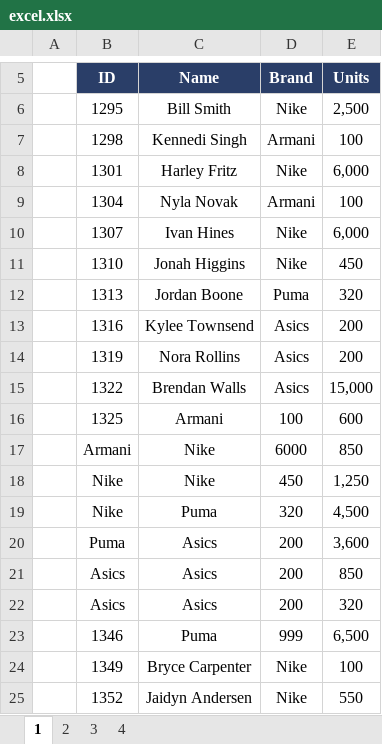
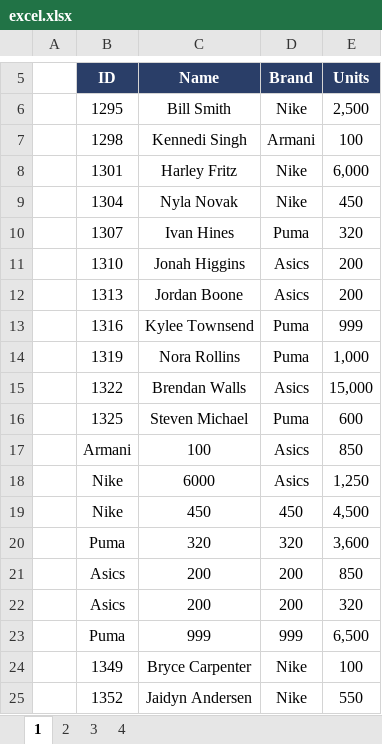
Before and after one commit to aehrath/my_test_apps, an Excel workbook: test_data/excel.xlsx, sheet 1, drawn as a sheet; only a part is shown, gaps mark what is left out; values as stored, in another font and other column widths than the file's, no borders; conditional formats not drawn; removed rows and columns are numbered as before the commit, all else as after; the diff names each change by its address in the sheet, - before the commit and + after, or states it on an @@ line.

Commit message:
test2

```diff
--- a/test_data/excel.xlsx (sheet 1)
+++ b/test_data/excel.xlsx (sheet 1)
-row 9:  | 1304 | Nyla Novak | Armani | 100
-row 10:  | 1307 | Ivan Hines | Nike | 6,000
-B9 (ID): 1310
+B9 (ID): 1304
-C9 (Name): Jonah Higgins
+C9 (Name): Nyla Novak
-B10 (ID): 1313
+B10 (ID): 1307
-C10 (Name): Jordan Boone
+C10 (Name): Ivan Hines
-B11 (ID): 1316
+B11 (ID): 1310
-C11 (Name): Kylee Townsend
+C11 (Name): Jonah Higgins
-B12 (ID): 1319
+B12 (ID): 1313
-C12 (Name): Nora Rollins
+C12 (Name): Jordan Boone
+row 13:  | 1316 | Kylee Townsend | Puma | 999
+row 14:  | 1319 | Nora Rollins | Puma | 1,000
-C16 (Name): Armani
+C16 (Name): Steven Michael
-D16 (Brand): 100
+D16 (Brand): Puma
-C17 (Name): Nike
+C17 (Name): 100
-D17 (Brand): 6000
+D17 (Brand): Asics
-C18 (Name): Nike
+C18 (Name): 6000
-D18 (Brand): 450
+D18 (Brand): Asics
-C19 (Name): Puma
+C19 (Name): 450
-D19 (Brand): 320
+D19 (Brand): 450
-C20 (Name): Asics
+C20 (Name): 320
-D20 (Brand): 200
+D20 (Brand): 320
-C21:C22 (Name): Asics
+C21:C22 (Name): 200
-B23 (ID): 1346
+B23 (ID): Puma
-C23 (Name): Puma
+C23 (Name): 999
```
